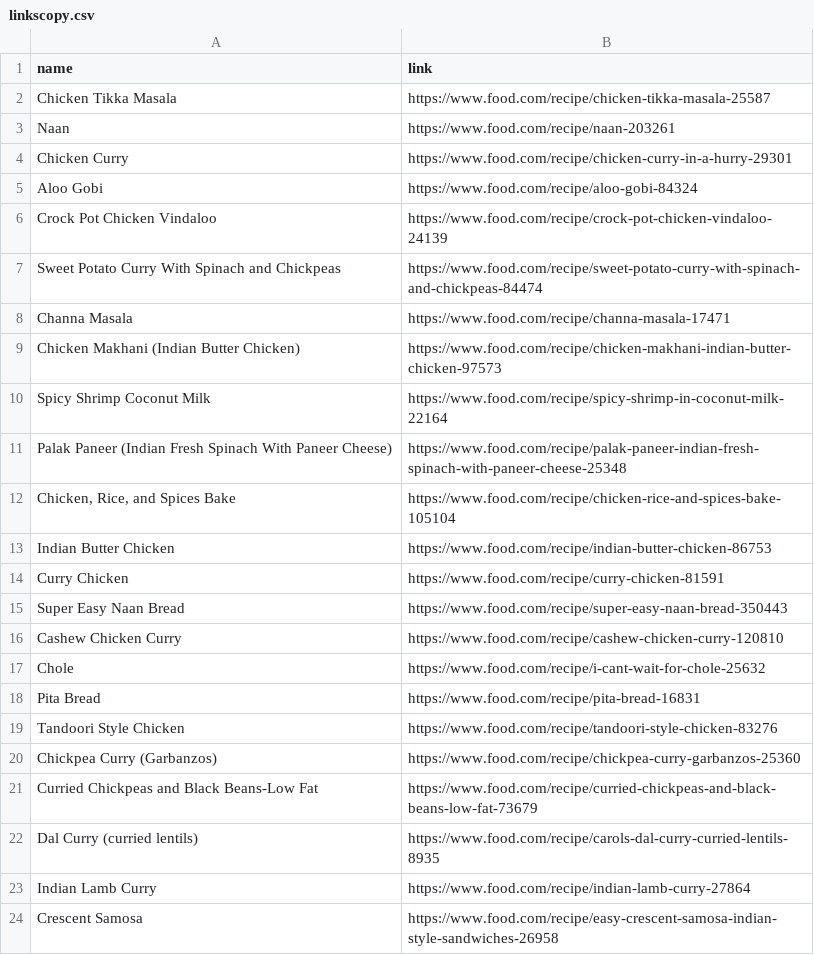
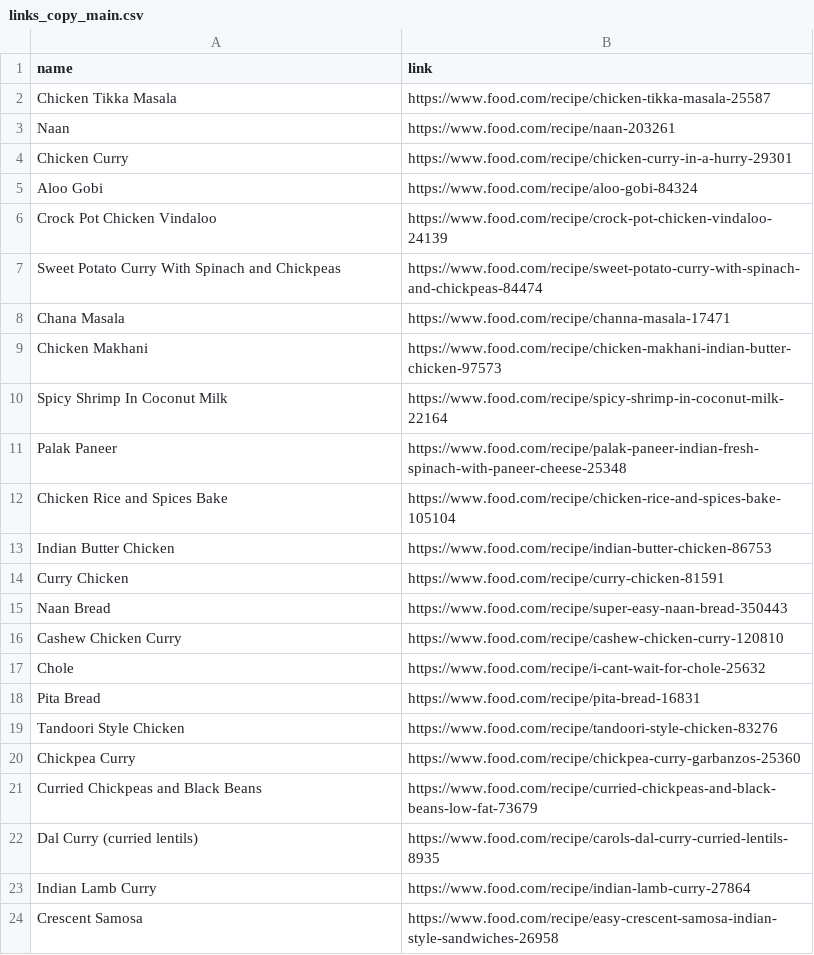
Before and after one commit to Theistic-guy/DEEP-CHEF-PROJECT, a CSV file: links_copy_main.csv (was linkscopy.csv), drawn as a sheet; only a part is shown.

```diff
--- a/linkscopy.csv
+++ b/links_copy_main.csv
@@ -7,10 +7,10 @@ Crock Pot Chicken Vindaloo,https://www.food.com/recipe/crock-pot-chicken-vindalo
 Sweet Potato Curry With Spinach and Chickpeas,https://www.food.com/recipe/sweet-potato-curry-with-spinach-and-chickpeas-84474
-Channa Masala,https://www.food.com/recipe/channa-masala-17471
-Chicken Makhani (Indian Butter Chicken),https://www.food.com/recipe/chicken-makhani-indian-butter-chicken-97573
-Spicy Shrimp Coconut Milk,https://www.food.com/recipe/spicy-shrimp-in-coconut-milk-22164
-Palak Paneer (Indian Fresh Spinach With Paneer Cheese),https://www.food.com/recipe/palak-paneer-indian-fresh-spinach-with-paneer-cheese-25348
-"Chicken, Rice, and Spices Bake",https://www.food.com/recipe/chicken-rice-and-spices-bake-105104
+Chana Masala,https://www.food.com/recipe/channa-masala-17471
+Chicken Makhani,https://www.food.com/recipe/chicken-makhani-indian-butter-chicken-97573
+Spicy Shrimp In Coconut Milk,https://www.food.com/recipe/spicy-shrimp-in-coconut-milk-22164
+Palak Paneer,https://www.food.com/recipe/palak-paneer-indian-fresh-spinach-with-paneer-cheese-25348
+Chicken Rice and Spices Bake,https://www.food.com/recipe/chicken-rice-and-spices-bake-105104
 Indian Butter Chicken,https://www.food.com/recipe/indian-butter-chicken-86753
 Curry Chicken,https://www.food.com/recipe/curry-chicken-81591
-Super Easy Naan Bread,https://www.food.com/recipe/super-easy-naan-bread-350443
+Naan Bread,https://www.food.com/recipe/super-easy-naan-bread-350443
 Cashew Chicken Curry,https://www.food.com/recipe/cashew-chicken-curry-120810
@@ -19,4 +19,4 @@ Pita Bread,https://www.food.com/recipe/pita-bread-16831
 Tandoori Style Chicken,https://www.food.com/recipe/tandoori-style-chicken-83276
-Chickpea Curry (Garbanzos),https://www.food.com/recipe/chickpea-curry-garbanzos-25360
-Curried Chickpeas and Black Beans-Low Fat,https://www.food.com/recipe/curried-chickpeas-and-black-beans-low-fat-73679
+Chickpea Curry,https://www.food.com/recipe/chickpea-curry-garbanzos-25360
+Curried Chickpeas and Black Beans,https://www.food.com/recipe/curried-chickpeas-and-black-beans-low-fat-73679
 Dal Curry (curried lentils),https://www.food.com/recipe/carols-dal-curry-curried-lentils-8935
```
Also changed, not shown: 2 other files.
